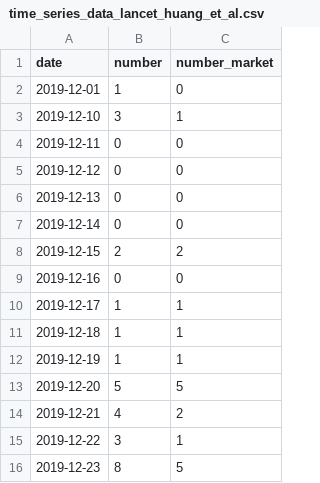
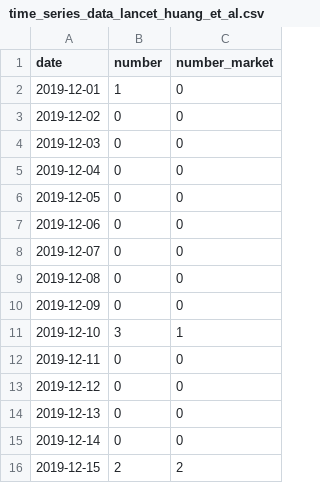
Before and after one commit to adamkucharski/2020-ncov, a CSV file: stoch_model/data/time_series_data_lancet_huang_et_al.csv, drawn as a sheet; only a part is shown; the shorter side is filled out with more unchanged rows.

Commit message:
Update data and fits

```diff
--- a/stoch_model/data/time_series_data_lancet_huang_et_al.csv
+++ b/stoch_model/data/time_series_data_lancet_huang_et_al.csv
@@ -2,2 +2,10 @@ date,number,number_market
 2019-12-01,1,0
+2019-12-02,0,0
+2019-12-03,0,0
+2019-12-04,0,0
+2019-12-05,0,0
+2019-12-06,0,0
+2019-12-07,0,0
+2019-12-08,0,0
+2019-12-09,0,0
 2019-12-10,3,1
```
Also changed, not shown: stoch_model/data/time_series_WHO_report.csv, stoch_model/inputs/theta_initial_conditions.csv, 13 other files.
